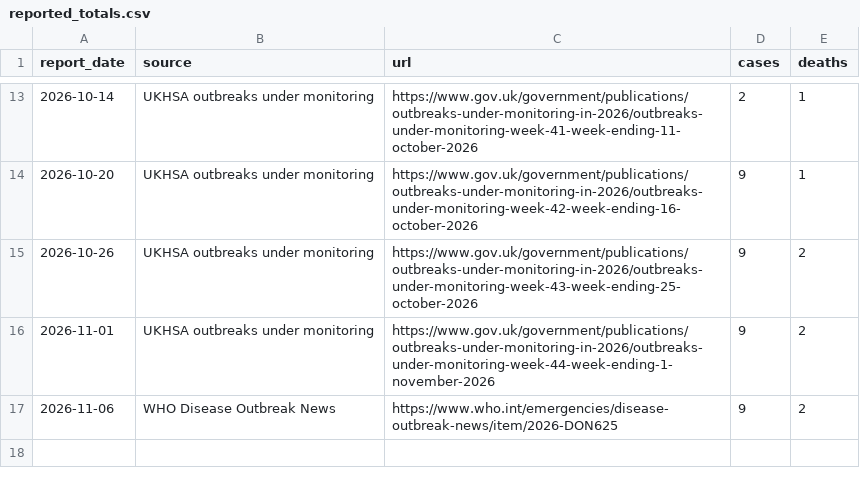
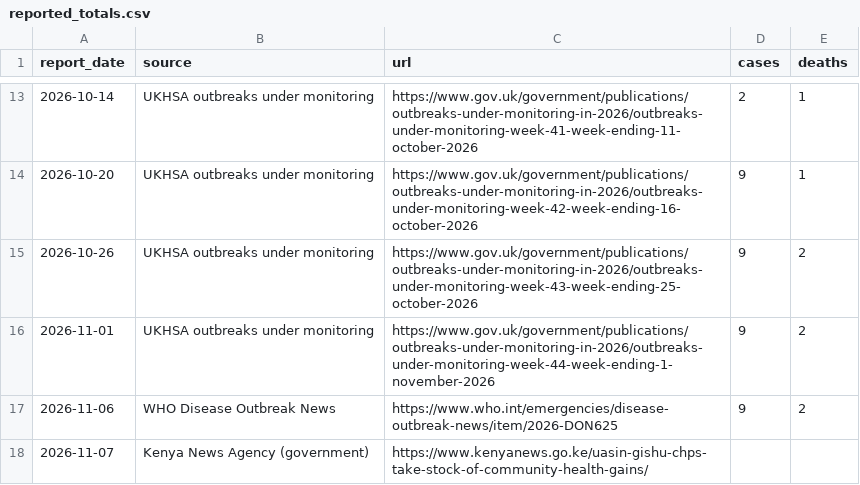
Before and after one commit to Oketch91/ebola-ai-system, a CSV file: data/reported_totals.csv, drawn as a sheet; only a part is shown, gaps mark what is left out.

```diff
--- a/data/reported_totals.csv
+++ b/data/reported_totals.csv
@@ -17 +17,2 @@ report_date,source,url,cases,deaths
 2026-11-06,WHO Disease Outbreak News,https://www.who.int/emergencies/disease-outbreak-news/item/2026-DON625,9,2
+2026-11-07,Kenya News Agency (government),https://www.kenyanews.go.ke/uasin-gishu-chps-take-stock-of-community-health-gains/,,
```
Also changed, not shown: 3 other files.
